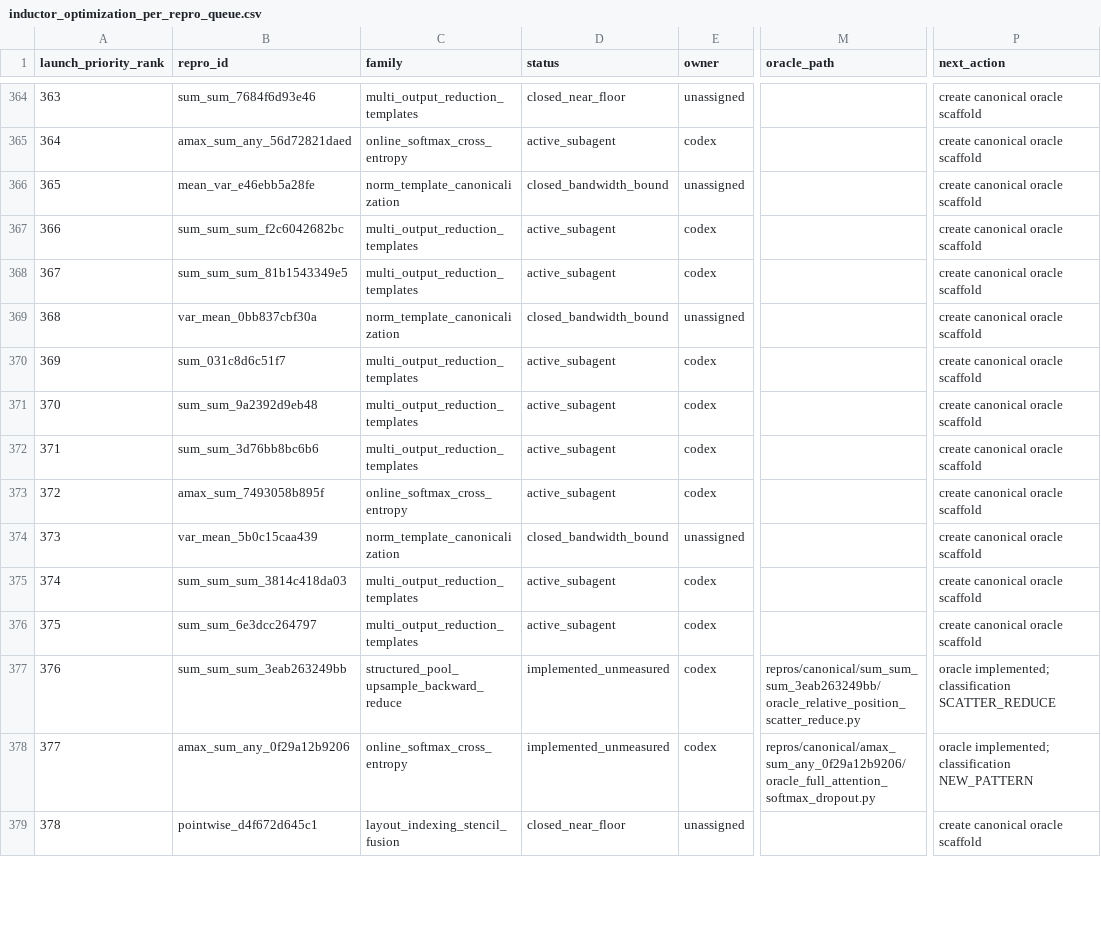
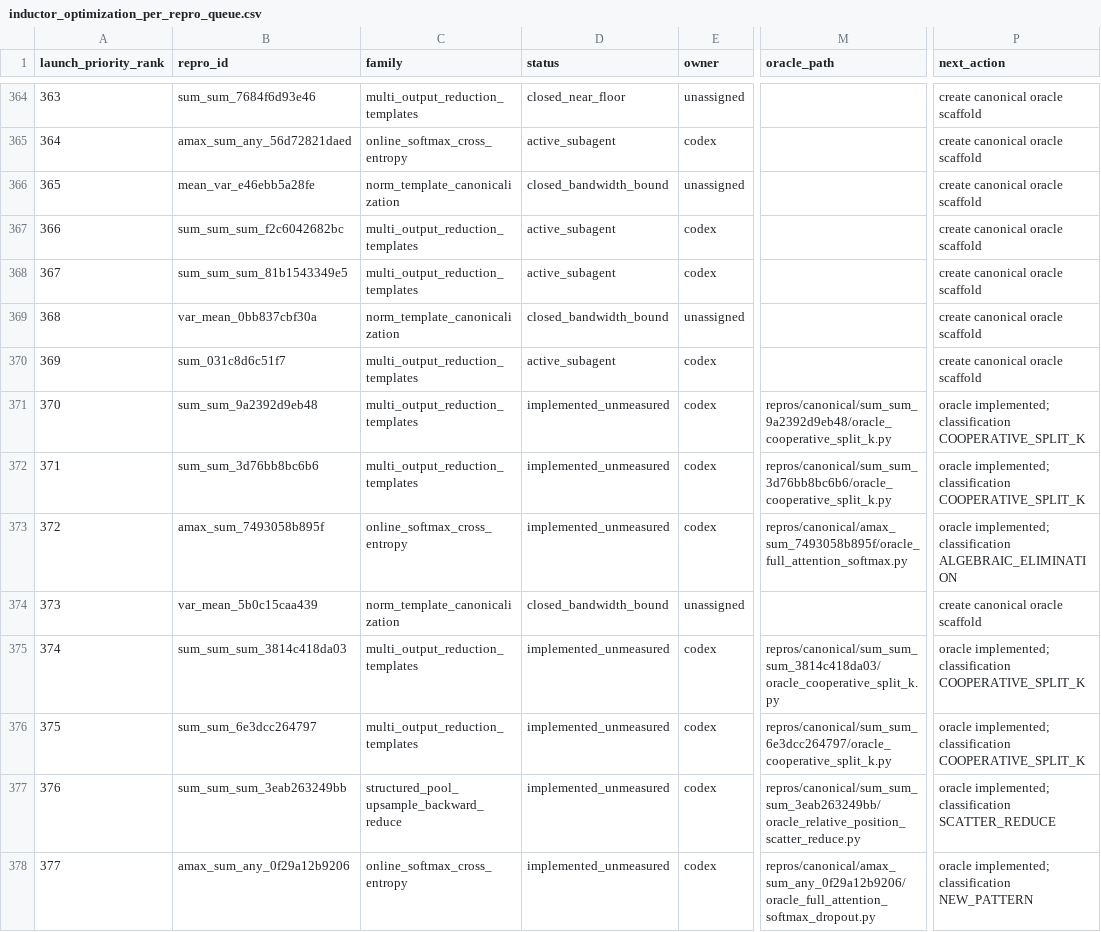
Before and after one commit to eellison/better-benchmark, a CSV file: investigation_results/inductor_optimization_per_repro_queue.csv, drawn as a sheet; only a part is shown, gaps mark what is left out; the shorter side is filled out with more unchanged rows; the diff names each change by its address in the sheet, - before the commit and + after, or states it on an @@ line.

Commit message:
Implement oracle batch 370-375

```diff
--- a/investigation_results/inductor_optimization_per_repro_queue.csv
+++ b/investigation_results/inductor_optimization_per_repro_queue.csv
-D371:D373 (status): active_subagent
+D371:D373 (status): implemented_unmeasured
-M371 (oracle_path): (empty)
+M371 (oracle_path): repros/canonical/sum_sum_9a2392d9eb48/oracle_cooperative_split_k.py
-P371:P372 (next_action): create canonical oracle scaffold
+P371:P372 (next_action): oracle implemented; classification COOPERATIVE_SPLIT_K
-M372 (oracle_path): (empty)
+M372 (oracle_path): repros/canonical/sum_sum_3d76bb8bc6b6/oracle_cooperative_split_k.py
-M373 (oracle_path): (empty)
+M373 (oracle_path): repros/canonical/amax_sum_7493058b895f/oracle_full_attention_softmax.py
-P373 (next_action): create canonical oracle scaffold
+P373 (next_action): oracle implemented; classification ALGEBRAIC_ELIMINATION
-D375:D376 (status): active_subagent
+D375:D376 (status): implemented_unmeasured
-M375 (oracle_path): (empty)
+M375 (oracle_path): repros/canonical/sum_sum_sum_3814c418da03/oracle_cooperative_split_k.py
-P375:P376 (next_action): create canonical oracle scaffold
+P375:P376 (next_action): oracle implemented; classification COOPERATIVE_SPLIT_K
-M376 (oracle_path): (empty)
+M376 (oracle_path): repros/canonical/sum_sum_6e3dcc264797/oracle_cooperative_split_k.py
```
Also changed, not shown: 5 other files.
